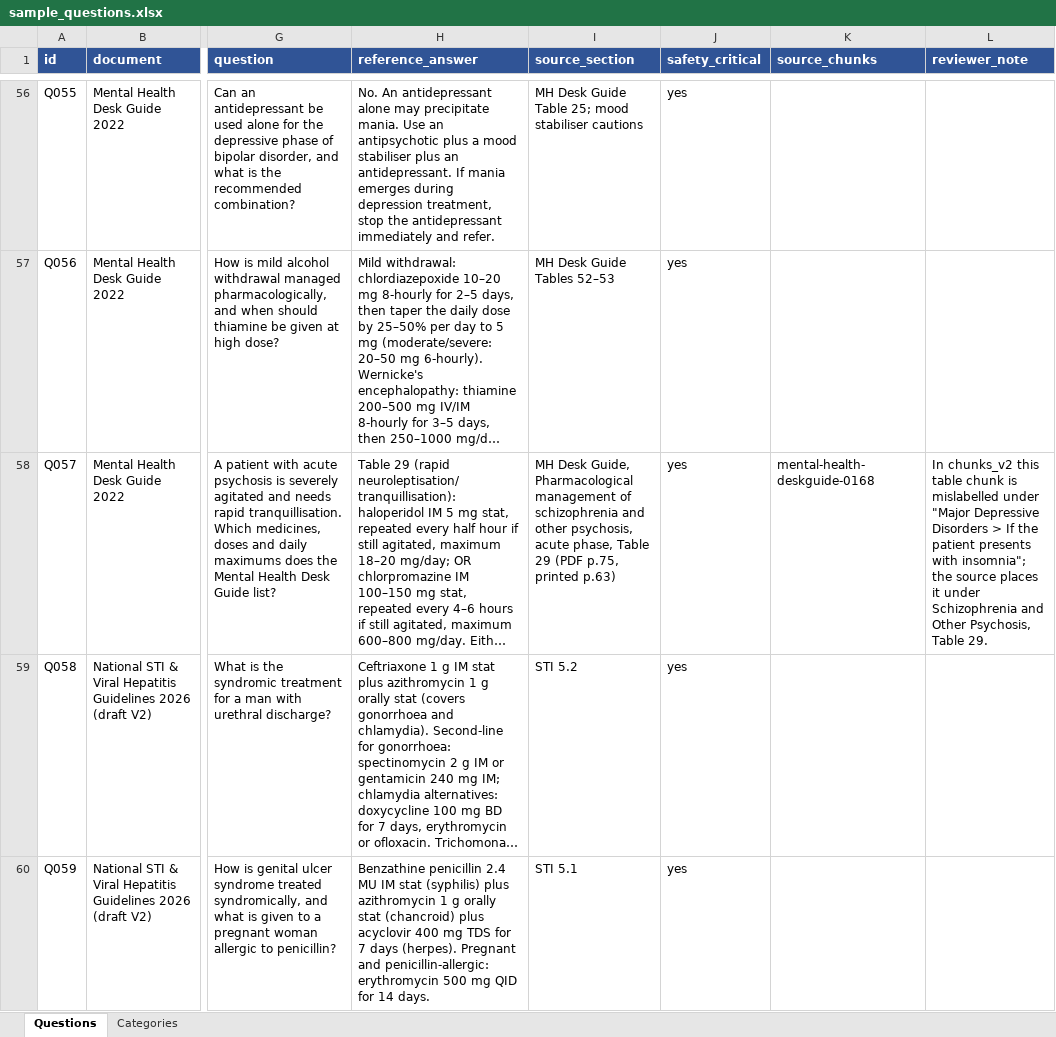
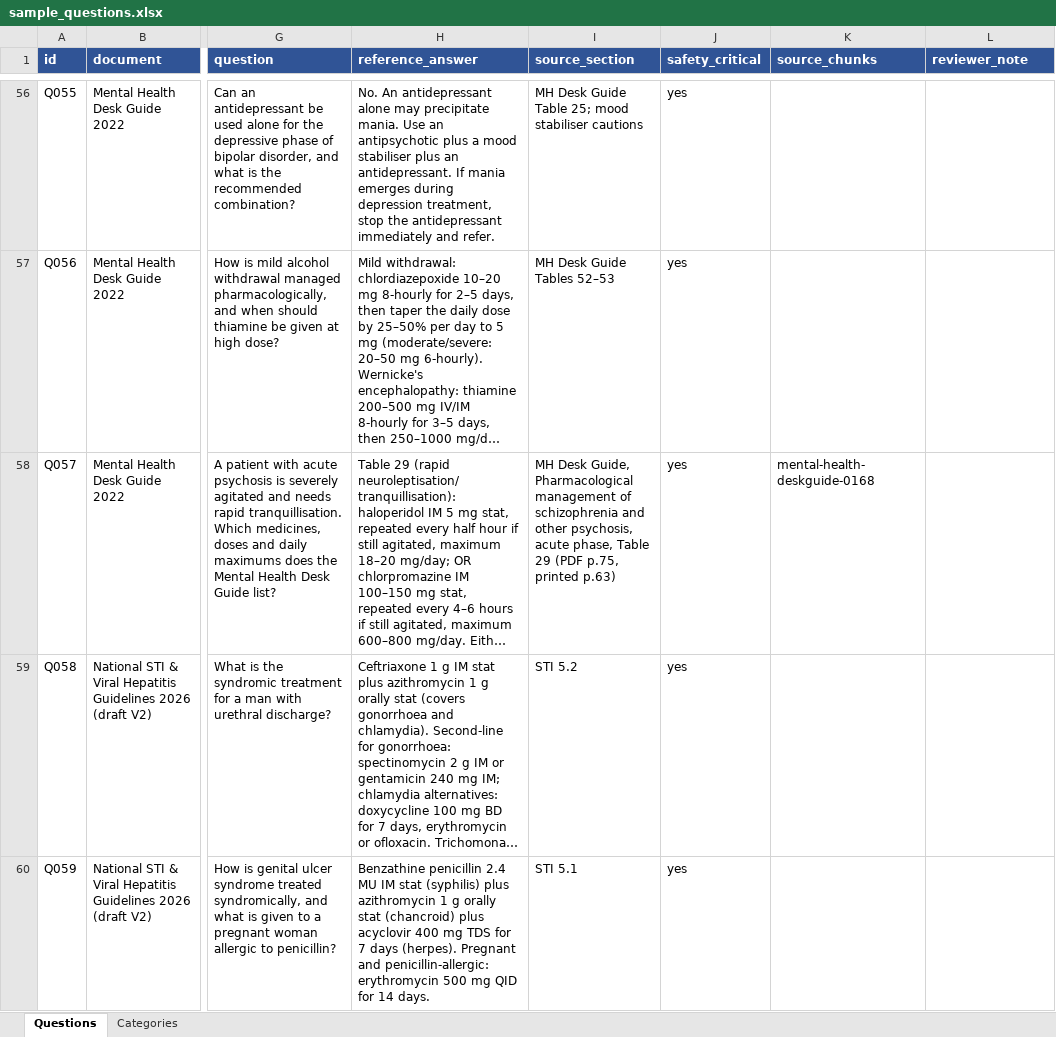
Before and after one commit to ydfriedman/Eswatini-ASR, an Excel workbook: 08_Clinical_Guidelines_Chat/sample_questions.xlsx, sheet Questions, drawn as a sheet; only a part is shown, gaps mark what is left out; long unchanged cells end in …; values as stored, in another font and other column widths than the file's, no borders; the diff names each change by its address in the sheet, - before the commit and + after, or states it on an @@ line.

```diff
--- a/08_Clinical_Guidelines_Chat/sample_questions.xlsx (sheet Questions)
+++ b/08_Clinical_Guidelines_Chat/sample_questions.xlsx (sheet Questions)
-L58 (reviewer_note): In chunks_v2 this table chunk is mislabelled under "Major Depressive Disorders > If the patient presents with insomnia"; the source places it under Schizophrenia and Other Psychosis, Table 29.
+L58 (reviewer_note): (empty)
```
Also changed, not shown: 11 other files.
